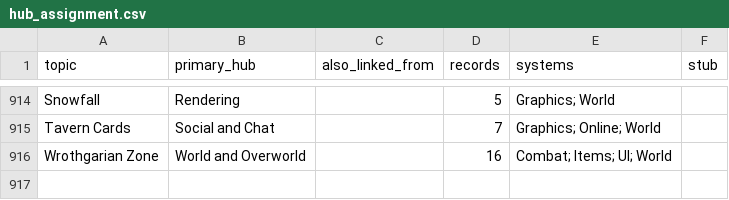
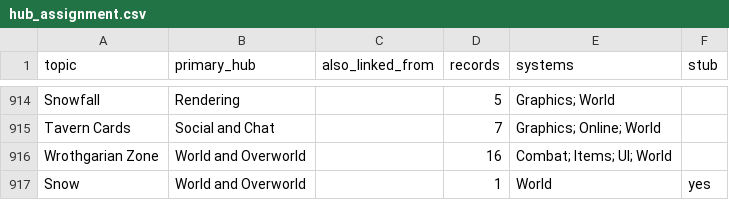
Before and after one commit to SylviaBun/udfop, a CSV file: data/hub_assignment.csv, drawn as a sheet; only a part is shown, gaps mark what is left out; the diff names each change by its address in the sheet, - before the commit and + after, or states it on an @@ line.

```diff
--- a/data/hub_assignment.csv
+++ b/data/hub_assignment.csv
+row 917: Snow | World and Overworld |  | 1 | World | yes
```
Also changed, not shown: 4 other files.
